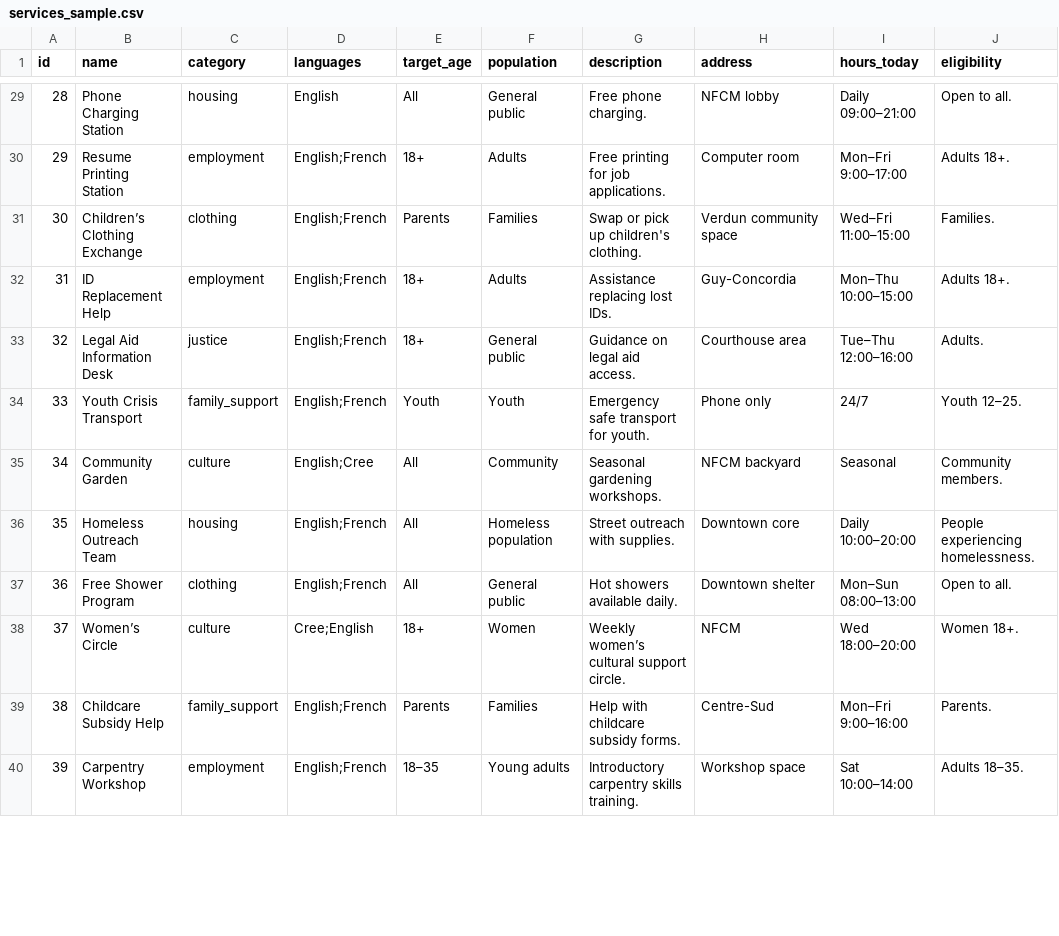
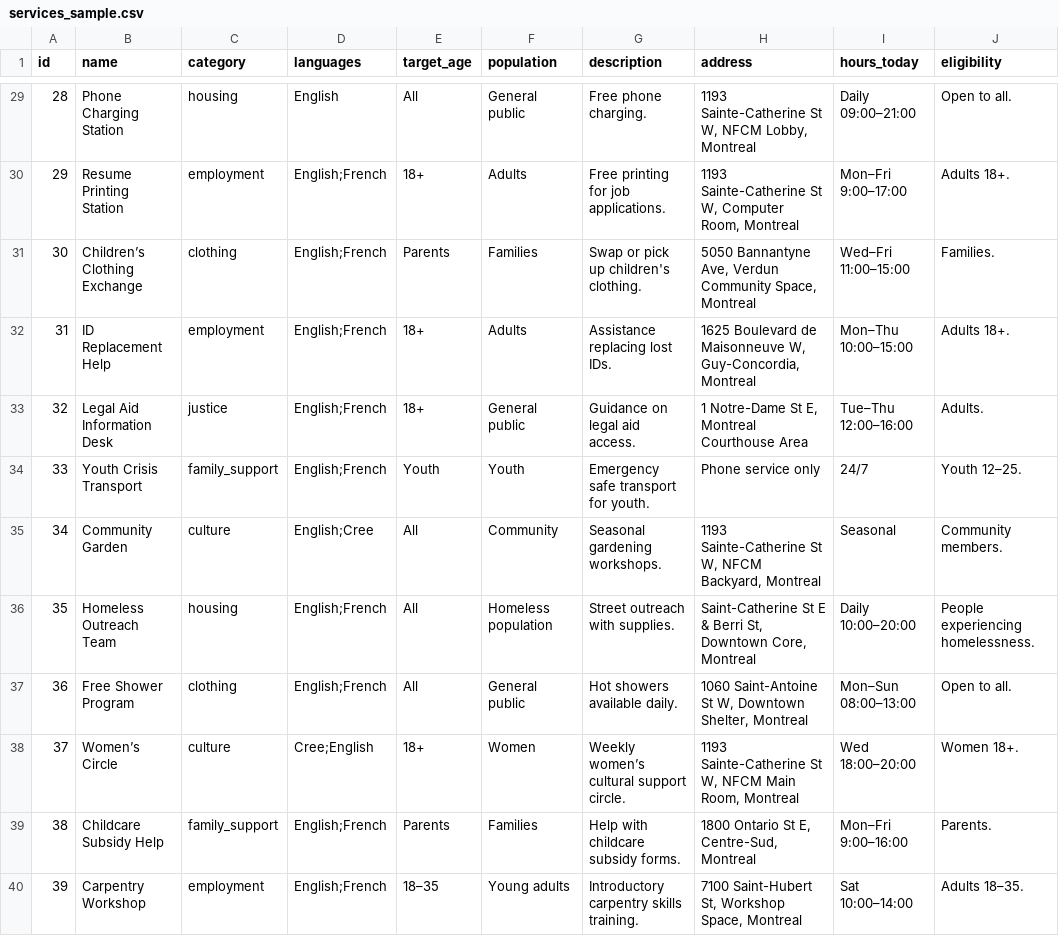
Before and after one commit to frondyff/dissa-mvp, a CSV file: data/services_sample.csv, drawn as a sheet; only a part is shown, gaps mark what is left out; the diff covers the shown part only.

Commit message:
Update services_sample.csv

```diff
--- a/data/services_sample.csv
+++ b/data/services_sample.csv
@@ -29,12 +29,12 @@ id,name,category,languages,target_age,population,description,address,hours_today
-28,Phone Charging Station,housing,"English","All","General public","Free phone charging.","NFCM lobby","Daily 09:00–21:00","Open to all."
-29,Resume Printing Station,employment,"English;French","18+","Adults","Free printing for job applications.","Computer room","Mon–Fri 9:00–17:00","Adults 18+."
-30,Children’s Clothing Exchange,clothing,"English;French","Parents","Families","Swap or pick up children's clothing.","Verdun community space","Wed–Fri 11:00–15:00","Families."
-31,ID Replacement Help,employment,"English;French","18+","Adults","Assistance replacing lost IDs.","Guy-Concordia","Mon–Thu 10:00–15:00","Adults 18+."
-32,Legal Aid Information Desk,justice,"English;French","18+","General public","Guidance on legal aid access.","Courthouse area","Tue–Thu 12:00–16:00","Adults."
-33,Youth Crisis Transport,family_support,"English;French","Youth","Youth","Emergency safe transport for youth.","Phone only","24/7","Youth 12–25."
-34,Community Garden,culture,"English;Cree","All","Community","Seasonal gardening workshops.","NFCM backyard","Seasonal","Community members."
-35,Homeless Outreach Team,housing,"English;French","All","Homeless population","Street outreach with supplies.","Downtown core","Daily 10:00–20:00","People experiencing homelessness."
-36,Free Shower Program,clothing,"English;French","All","General public","Hot showers available daily.","Downtown shelter","Mon–Sun 08:00–13:00","Open to all."
-37,Women’s Circle,culture,"Cree;English","18+","Women","Weekly women’s cultural support circle.","NFCM","Wed 18:00–20:00","Women 18+."
-38,Childcare Subsidy Help,family_support,"English;French","Parents","Families","Help with childcare subsidy forms.","Centre-Sud","Mon–Fri 9:00–16:00","Parents."
-39,Carpentry Workshop,employment,"English;French","18–35","Young adults","Introductory carpentry skills training.","Workshop space","Sat 10:00–14:00","Adults 18–35."
+28,Phone Charging Station,housing,"English","All","General public","Free phone charging.","1193 Sainte-Catherine St W, NFCM Lobby, Montreal","Daily 09:00–21:00","Open to all."
+29,Resume Printing Station,employment,"English;French","18+","Adults","Free printing for job applications.","1193 Sainte-Catherine St W, Computer Room, Montreal","Mon–Fri 9:00–17:00","Adults 18+."
+30,Children’s Clothing Exchange,clothing,"English;French","Parents","Families","Swap or pick up children's clothing.","5050 Bannantyne Ave, Verdun Community Space, Montreal","Wed–Fri 11:00–15:00","Families."
+31,ID Replacement Help,employment,"English;French","18+","Adults","Assistance replacing lost IDs.","1625 Boulevard de Maisonneuve W, Guy-Concordia, Montreal","Mon–Thu 10:00–15:00","Adults 18+."
+32,Legal Aid Information Desk,justice,"English;French","18+","General public","Guidance on legal aid access.","1 Notre-Dame St E, Montreal Courthouse Area","Tue–Thu 12:00–16:00","Adults."
+33,Youth Crisis Transport,family_support,"English;French","Youth","Youth","Emergency safe transport for youth.","Phone service only","24/7","Youth 12–25."
+34,Community Garden,culture,"English;Cree","All","Community","Seasonal gardening workshops.","1193 Sainte-Catherine St W, NFCM Backyard, Montreal","Seasonal","Community members."
+35,Homeless Outreach Team,housing,"English;French","All","Homeless population","Street outreach with supplies.","Saint-Catherine St E & Berri St, Downtown Core, Montreal","Daily 10:00–20:00","People experiencing homelessness."
+36,Free Shower Program,clothing,"English;French","All","General public","Hot showers available daily.","1060 Saint-Antoine St W, Downtown Shelter, Montreal","Mon–Sun 08:00–13:00","Open to all."
+37,Women’s Circle,culture,"Cree;English","18+","Women","Weekly women’s cultural support circle.","1193 Sainte-Catherine St W, NFCM Main Room, Montreal","Wed 18:00–20:00","Women 18+."
+38,Childcare Subsidy Help,family_support,"English;French","Parents","Families","Help with childcare subsidy forms.","1800 Ontario St E, Centre-Sud, Montreal","Mon–Fri 9:00–16:00","Parents."
+39,Carpentry Workshop,employment,"English;French","18–35","Young adults","Introductory carpentry skills training.","7100 Saint-Hubert St, Workshop Space, Montreal","Sat 10:00–14:00","Adults 18–35."
```
Also changed, not shown: 38 edited cells elsewhere in this file.
